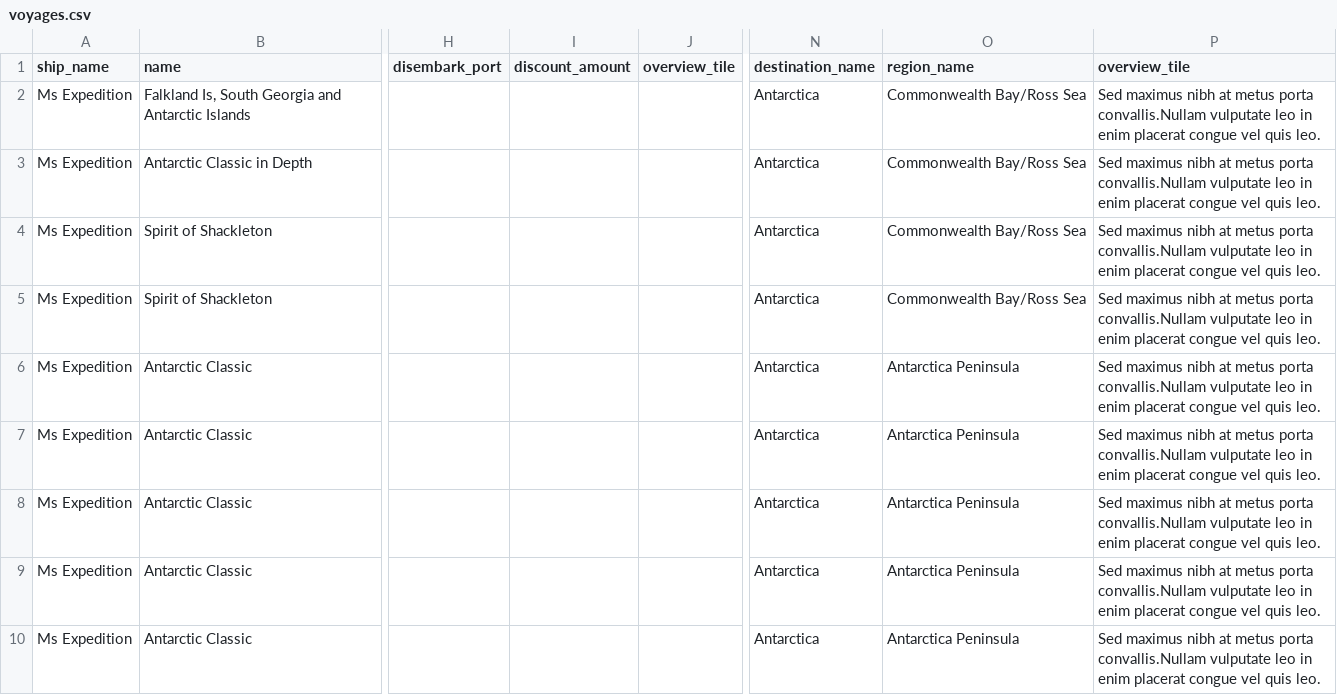
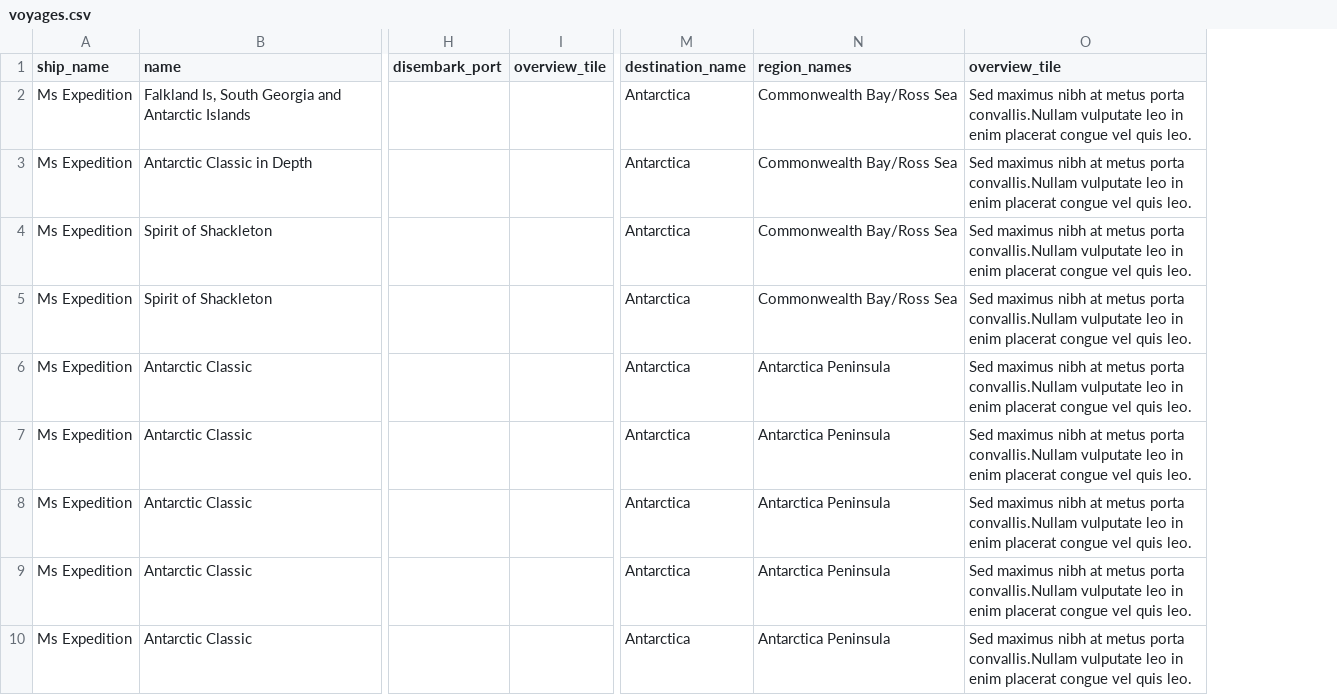
Before and after one commit to groeney/iexpedition, a CSV file: db/seeds/data/voyages.csv, drawn as a sheet; only a part is shown, gaps mark what is left out; removed rows and columns are numbered as before the commit, all else as after; the diff names each change by its address in the sheet, - before the commit and + after, or states it on an @@ line.

Commit message:
[BUG] Change region from belongs_to to has_many on voyage

```diff
--- a/db/seeds/data/voyages.csv
+++ b/db/seeds/data/voyages.csv
-column I (discount_amount), empty
-N1: region_name
+N1: region_names
```
Also changed, not shown: 9 other files.
